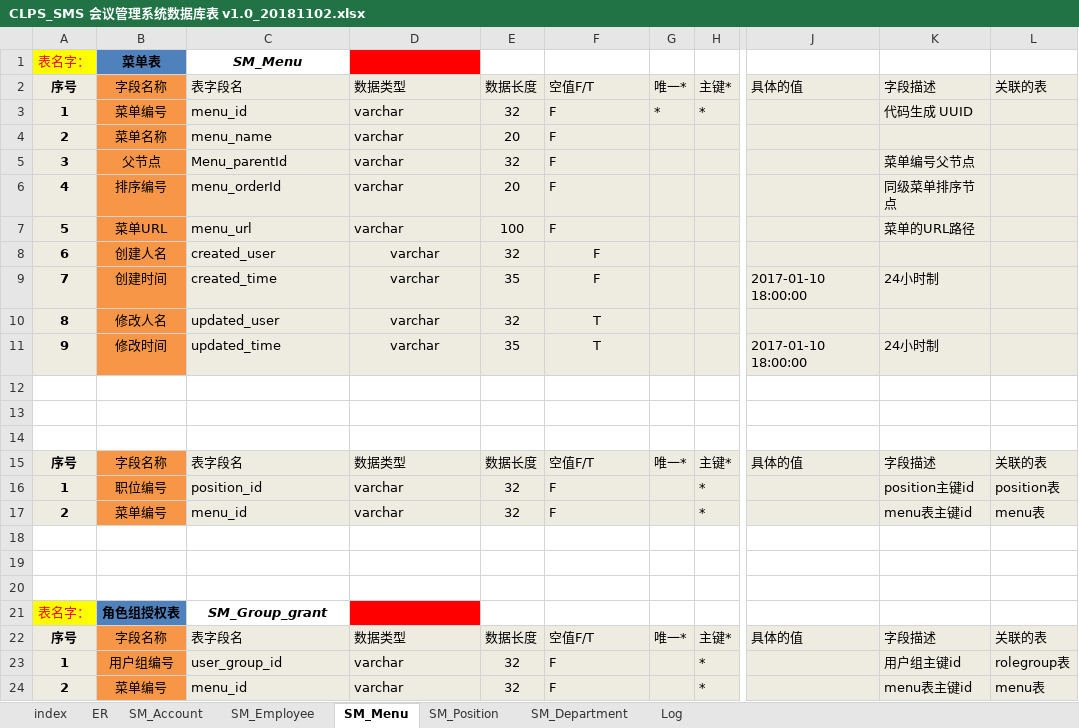
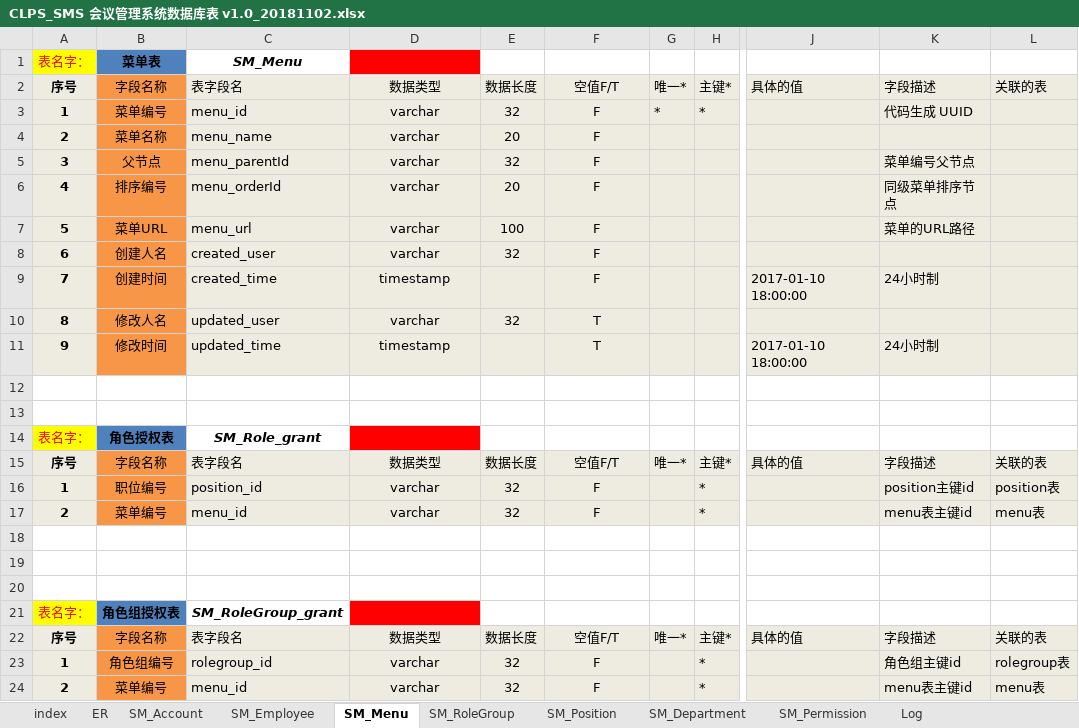
Before and after one commit to niminghui/Conference-management-system, an Excel workbook: src/main/webapp/doc/CLPS_SMS 会议管理系统数据库表 v1.0_20181102.xlsx, sheet SM_Menu, drawn as a sheet; only a part is shown, gaps mark what is left out; values as stored, in another font and other column widths than the file's, no borders; rows hold the shown columns only; the diff names each change by its address in the sheet, - before the commit and + after, or states it on an @@ line.

```diff
--- a/src/main/webapp/doc/CLPS_SMS 会议管理系统数据库表 v1.0_20181102.xlsx (sheet SM_Menu)
+++ b/src/main/webapp/doc/CLPS_SMS 会议管理系统数据库表 v1.0_20181102.xlsx (sheet SM_Menu)
+sheet tab: SM_RoleGroup
+sheet tab: SM_Permission
-D2:D7 alignment: left
+D2:D7 alignment: center
-F2:F7 alignment: left
+F2:F7 alignment: center
-C5: Menu_parentId
+C5: menu_parentId
-D9: varchar
+D9: timestamp
-E9: 35
+E9: (empty)
-D11: varchar
+D11: timestamp
-E11: 35
+E11: (empty)
-row 14: (empty)
+row 14: 表名字： | 角色授权表 | SM_Role_grant
-A14 fill: none
+A14 fill: #FFFF00
-B14 fill: none
+B14 fill: #4F81BD
-D14 fill: none
+D14 fill: #FF0000
-D15:D17 alignment: left
+D15:D17 alignment: center
-F15:F17 alignment: left
+F15:F17 alignment: center
-C21: SM_Group_grant
+C21: SM_RoleGroup_grant
-D22:D24 alignment: left
+D22:D24 alignment: center
-F22:F24 alignment: left
+F22:F24 alignment: center
-B23: 用户组编号
+B23: 角色组编号
-C23: user_group_id
+C23: rolegroup_id
-K23: 用户组主键id
+K23: 角色组主键id
```
Also changed, not shown: sheet SM_Position, sheet SM_Employee, sheet SM_Department, sheet SM_Account, sheet index.
